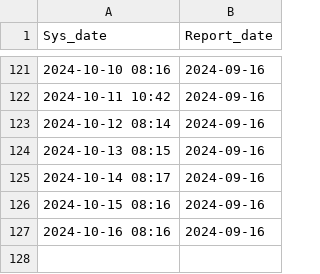
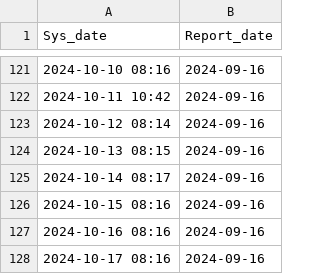
Before and after one commit to DengueGlobalObservatory/WHOGlobal-crawler, a CSV file: data/report_date.csv, drawn as a sheet; only a part is shown, gaps mark what is left out.

```diff
--- a/data/report_date.csv
+++ b/data/report_date.csv
@@ -127 +127,2 @@ Sys_date,Report_date
 2024-10-16 08:16,2024-09-16
+2024-10-17 08:16,2024-09-16
```
